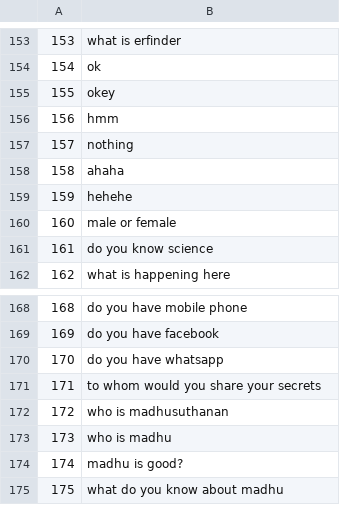
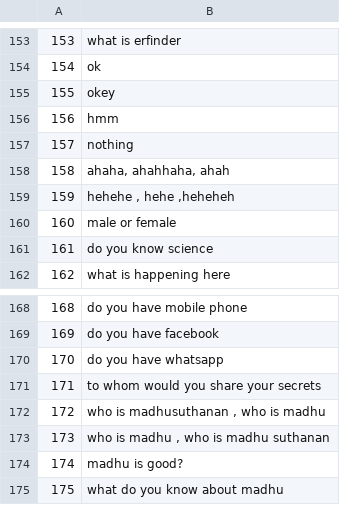
Before and after one commit to madhu1096/Chatbot-using-Artificial-neural-network, a CSV file: data-question.csv, drawn as a sheet; only a part is shown, gaps mark what is left out; the diff covers the shown part only.

```diff
--- a/data-question.csv
+++ b/data-question.csv
@@ -157,4 +157,4 @@
 157	nothing
-158	ahaha
-159	hehehe
+158	ahaha, ahahhaha, ahah
+159	hehehe , hehe ,heheheh
 160	male or female
@@ -171,4 +171,4 @@
 171	to whom would you share your secrets
-172	who is madhusuthanan
-173	who is madhu
+172	who is madhusuthanan , who is madhu
+173	who is madhu , who is madhu suthanan
 174	madhu is good?
```
Also changed, not shown: 19 added rows and 3 edited cells elsewhere in this file.
